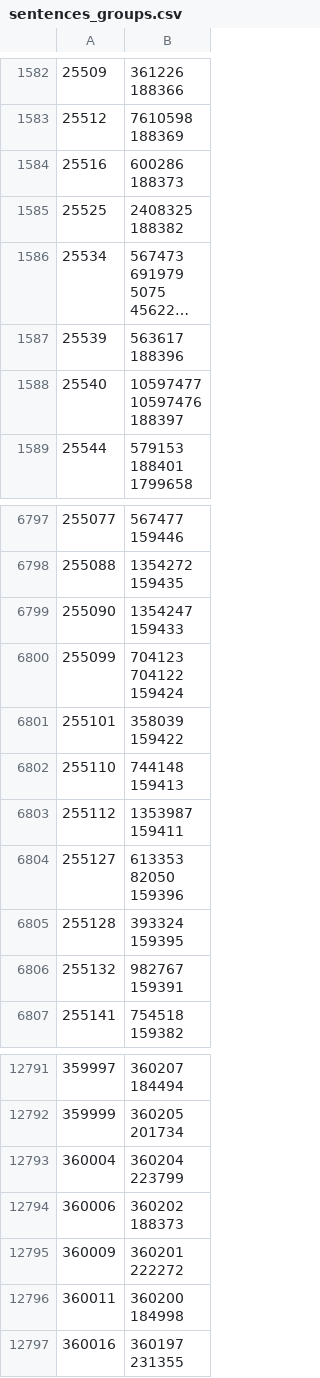
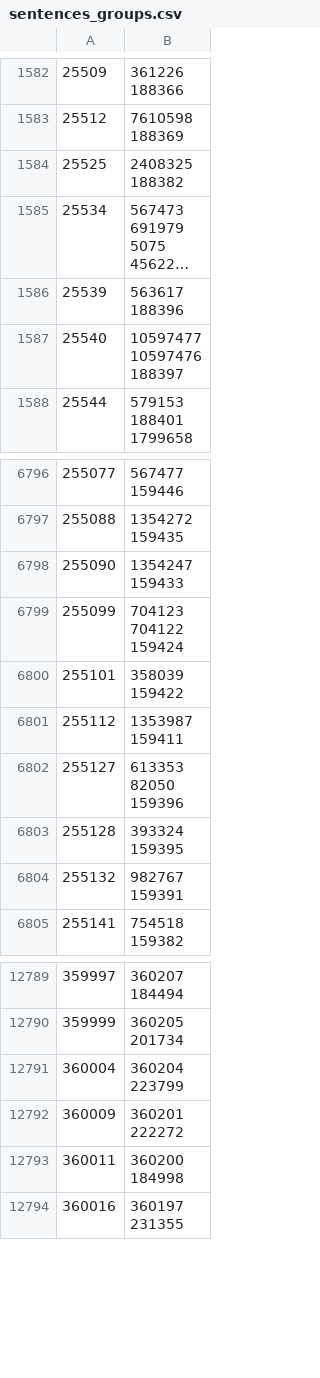
Before and after one commit to dedyk/JapaneseDictionaryWeb, a CSV file: db/sentences_groups.csv, drawn as a sheet; only a part is shown, gaps mark what is left out; long unchanged cells end in …; ↵ is a line break in a cell; the diff names each change by its address in the sheet, - before the commit and + after, or states it on an @@ line.

```diff
--- a/db/sentences_groups.csv
+++ b/db/sentences_groups.csv
-row 1584: 25516 | 600286 ↵ 188373
-row 6802: 255110 | 744148 ↵ 159413
-row 12794: 360006 | 360202 ↵ 188373
```
Also changed, not shown: 6 other files.
